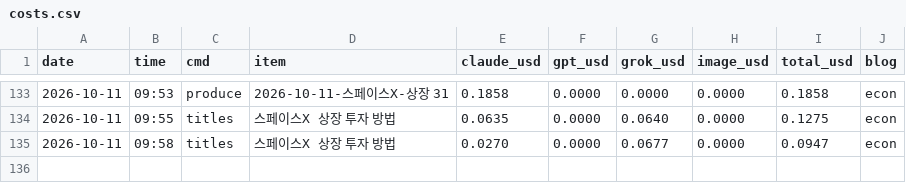
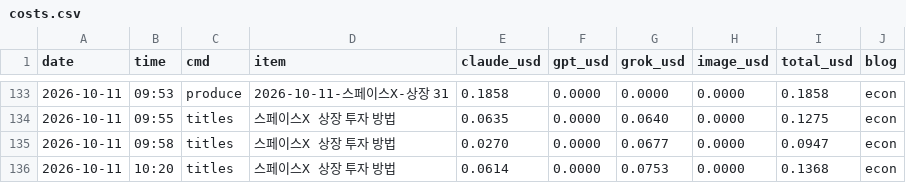
Before and after one commit to mahatera9218-create/shorts-engine, a CSV file: econ/costs.csv, drawn as a sheet; only a part is shown, gaps mark what is left out; the diff names each change by its address in the sheet, - before the commit and + after, or states it on an @@ line.

```diff
--- a/econ/costs.csv
+++ b/econ/costs.csv
+row 136: 2026-10-11 | 10:20 | titles | 스페이스X 상장 투자 방법 | 0.0614 | 0.0000 | 0.0753 | 0.0000 | 0.1368 | econ
```
Also changed, not shown: 2 other files.
